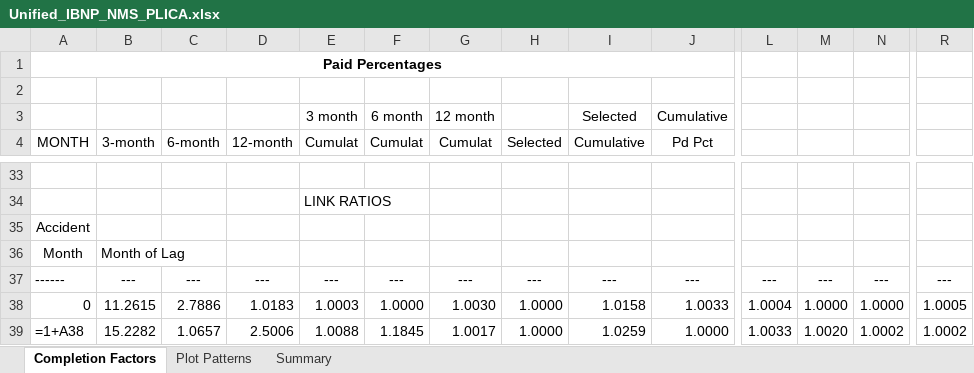
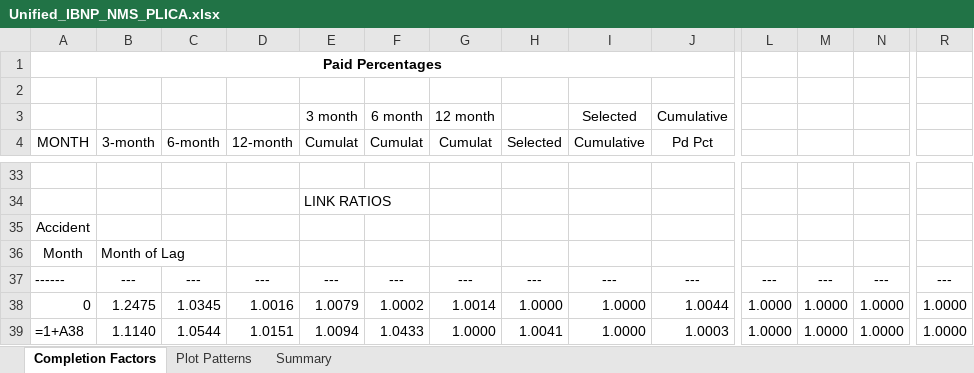
Before and after one commit to SofiMoretti/DMI_IBNP_v2, an Excel workbook: Process Results/Unified_IBNP_NMS_PLICA.xlsx, sheet Completion Factors, drawn as a sheet; only a part is shown, gaps mark what is left out; values as stored, in another font and other column widths than the file's, no borders; formulas without a stored value are shown as written; the diff covers the shown part only; the diff names each change by its address in the sheet, - before the commit and + after, or states it on an @@ line.

```diff
--- a/Process Results/Unified_IBNP_NMS_PLICA.xlsx (sheet Completion Factors)
+++ b/Process Results/Unified_IBNP_NMS_PLICA.xlsx (sheet Completion Factors)
-B38 (3-month): 11.2615
+B38 (3-month): 1.2475
-C38 (6-month): 2.7886
+C38 (6-month): 1.0345
-D38 (12-month): 1.0183
+D38 (12-month): 1.0016
-E38 (Cumulat): 1.0003
+E38 (Cumulat): 1.0079
-F38 (Cumulat): 1.0000
+F38 (Cumulat): 1.0002
-G38 (Cumulat): 1.0030
+G38 (Cumulat): 1.0014
-I38 (Cumulative): 1.0158
+I38 (Cumulative): 1.0000
-J38 (Pd Pct): 1.0033
+J38 (Pd Pct): 1.0044
-L38: 1.0004
+L38: 1.0000
-R38: 1.0005
+R38: 1.0000
-B39 (3-month): 15.2282
+B39 (3-month): 1.1140
-C39 (6-month): 1.0657
+C39 (6-month): 1.0544
-D39 (12-month): 2.5006
+D39 (12-month): 1.0151
-E39 (Cumulat): 1.0088
+E39 (Cumulat): 1.0094
-F39 (Cumulat): 1.1845
+F39 (Cumulat): 1.0433
-G39 (Cumulat): 1.0017
+G39 (Cumulat): 1.0000
-H39 (Selected): 1.0000
+H39 (Selected): 1.0041
-I39 (Cumulative): 1.0259
+I39 (Cumulative): 1.0000
-J39 (Pd Pct): 1.0000
+J39 (Pd Pct): 1.0003
-L39: 1.0033
+L39: 1.0000
-M39: 1.0020
+M39: 1.0000
-N39: 1.0002
+N39: 1.0000
-R39: 1.0002
+R39: 1.0000
```
Also changed, not shown: 241 edited cells elsewhere in this sheet, sheet Summary, sheet Plot Patterns, Process Results/Unified_IBNP_MS_PLICA.xlsx, Process Results/Unified_IBNP_PHS.xlsx, 5 other files.
